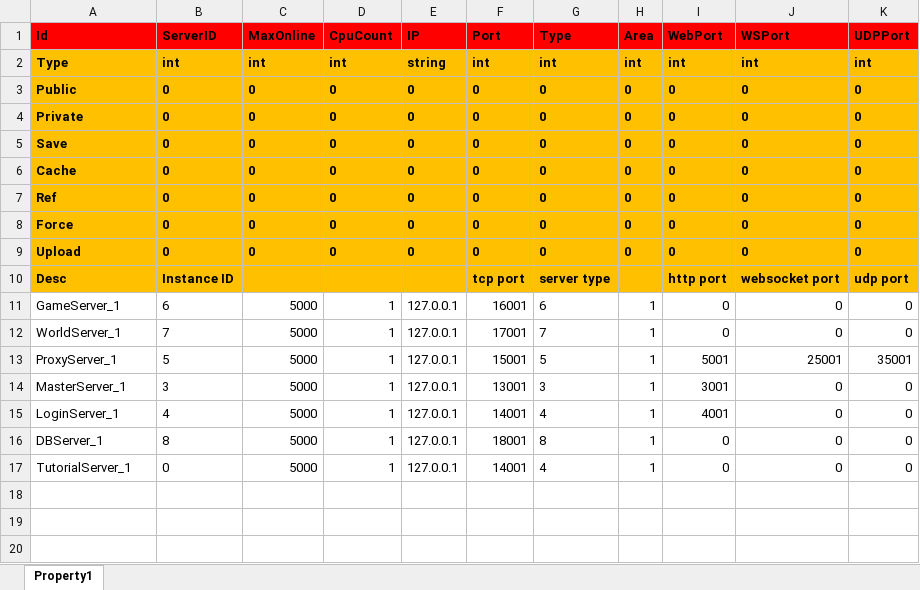
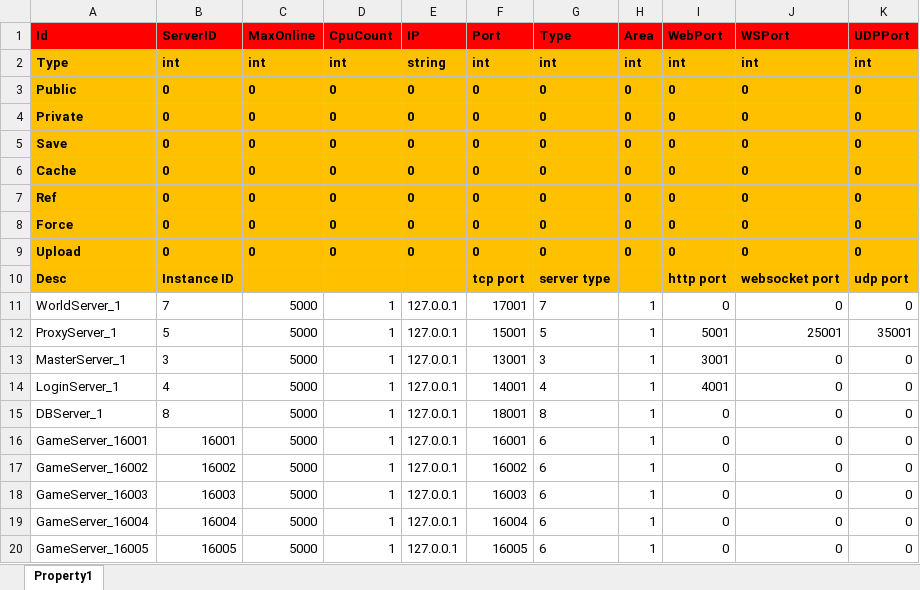
Before and after one commit to hu-81/NoahGameFramee, an Excel workbook: _Out/NFDataCfg/Excel/Server.xlsx, sheet Property1, drawn as a sheet; values as stored, in another font and other column widths than the file's, no borders; removed rows and columns are numbered as before the commit, all else as after; the diff names each change by its address in the sheet, - before the commit and + after, or states it on an @@ line.

```diff
--- a/_Out/NFDataCfg/Excel/Server.xlsx (sheet Property1)
+++ b/_Out/NFDataCfg/Excel/Server.xlsx (sheet Property1)
-row 11: GameServer_1 | 6 | 5000 | 1 | 127.0.0.1 | 16001 | 6 | 1 | 0 | 0 | 0
-A16 (Id): TutorialServer_1
+A16 (Id): GameServer_16001
-B16 (ServerID): 0
+B16 (ServerID): 16001
-F16 (Port): 14001
+F16 (Port): 16001
-G16 (Type): 4
+G16 (Type): 6
+row 17: GameServer_16002 | 16002 | 5000 | 1 | 127.0.0.1 | 16002 | 6 | 1 | 0 | 0 | 0
+row 18: GameServer_16003 | 16003 | 5000 | 1 | 127.0.0.1 | 16003 | 6 | 1 | 0 | 0 | 0
+row 19: GameServer_16004 | 16004 | 5000 | 1 | 127.0.0.1 | 16004 | 6 | 1 | 0 | 0 | 0
+row 20: GameServer_16005 | 16005 | 5000 | 1 | 127.0.0.1 | 16005 | 6 | 1 | 0 | 0 | 0
```
Also changed, not shown: _Out/NFDataCfg/Excel/Comm/EffectData.xlsx, _Out/NFDataCfg/Excel/Item.xlsx, 49 other files.
